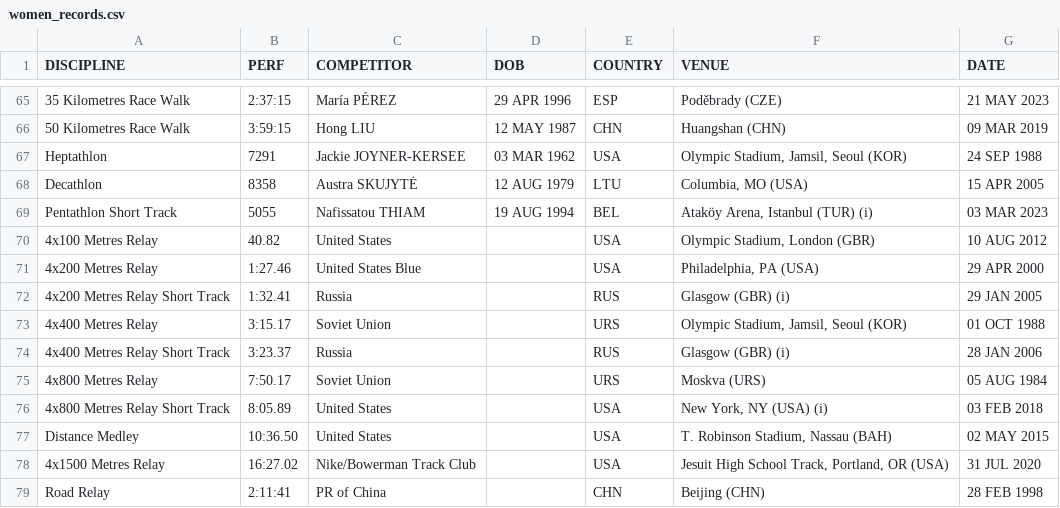
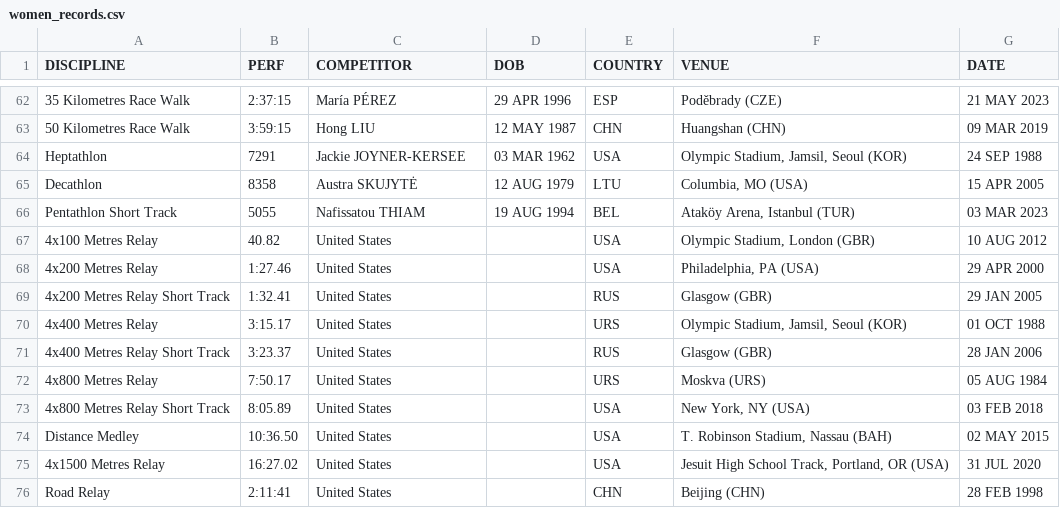
Before and after one commit to titouanlegourrierec/World-Athletics-Records, a CSV file: data_before/women_records.csv (was women_records.csv), drawn as a sheet; only a part is shown, gaps mark what is left out; the diff covers the shown part only.

```diff
--- a/women_records.csv
+++ b/data_before/women_records.csv
@@ -68,12 +65,12 @@ Heptathlon,7291,Jackie JOYNER-KERSEE,03 MAR 1962,USA,"Olympic Stadium, Jamsil, S
 Decathlon,8358,Austra SKUJYTĖ,12 AUG 1979,LTU,"Columbia, MO (USA)",15 APR 2005
-Pentathlon Short Track,5055,Nafissatou THIAM,19 AUG 1994,BEL,"Ataköy Arena, Istanbul (TUR) (i)",03 MAR 2023
+Pentathlon Short Track,5055,Nafissatou THIAM,19 AUG 1994,BEL,"Ataköy Arena, Istanbul (TUR) ",03 MAR 2023
 4x100 Metres Relay,40.82,United States,,USA,"Olympic Stadium, London (GBR)",10 AUG 2012
-4x200 Metres Relay,1:27.46,United States Blue,,USA,"Philadelphia, PA (USA)",29 APR 2000
-4x200 Metres Relay Short Track,1:32.41,Russia,,RUS,Glasgow (GBR) (i),29 JAN 2005
-4x400 Metres Relay,3:15.17,Soviet Union,,URS,"Olympic Stadium, Jamsil, Seoul (KOR)",01 OCT 1988
-4x400 Metres Relay Short Track,3:23.37,Russia,,RUS,Glasgow (GBR) (i),28 JAN 2006
-4x800 Metres Relay,7:50.17,Soviet Union,,URS,Moskva (URS),05 AUG 1984
-4x800 Metres Relay Short Track,8:05.89,United States,,USA,"New York, NY (USA) (i)",03 FEB 2018
+4x200 Metres Relay,1:27.46,United States,,USA,"Philadelphia, PA (USA)",29 APR 2000
+4x200 Metres Relay Short Track,1:32.41,United States,,RUS,Glasgow (GBR) ,29 JAN 2005
+4x400 Metres Relay,3:15.17,United States,,URS,"Olympic Stadium, Jamsil, Seoul (KOR)",01 OCT 1988
+4x400 Metres Relay Short Track,3:23.37,United States,,RUS,Glasgow (GBR) ,28 JAN 2006
+4x800 Metres Relay,7:50.17,United States,,URS,Moskva (URS),05 AUG 1984
+4x800 Metres Relay Short Track,8:05.89,United States,,USA,"New York, NY (USA) ",03 FEB 2018
 Distance Medley,10:36.50,United States,,USA,"T. Robinson Stadium, Nassau (BAH)",02 MAY 2015
-4x1500 Metres Relay,16:27.02,Nike/Bowerman Track Club,,USA,"Jesuit High School Track, Portland, OR (USA)",31 JUL 2020
-Road Relay,2:11:41,PR of China,,CHN,Beijing (CHN),28 FEB 1998
+4x1500 Metres Relay,16:27.02,United States,,USA,"Jesuit High School Track, Portland, OR (USA)",31 JUL 2020
+Road Relay,2:11:41,United States,,CHN,Beijing (CHN),28 FEB 1998
```
Also changed, not shown: 5 added rows, 8 removed rows and 15 edited cells elsewhere in this file, data_before/men_records.csv, 24 other files.
